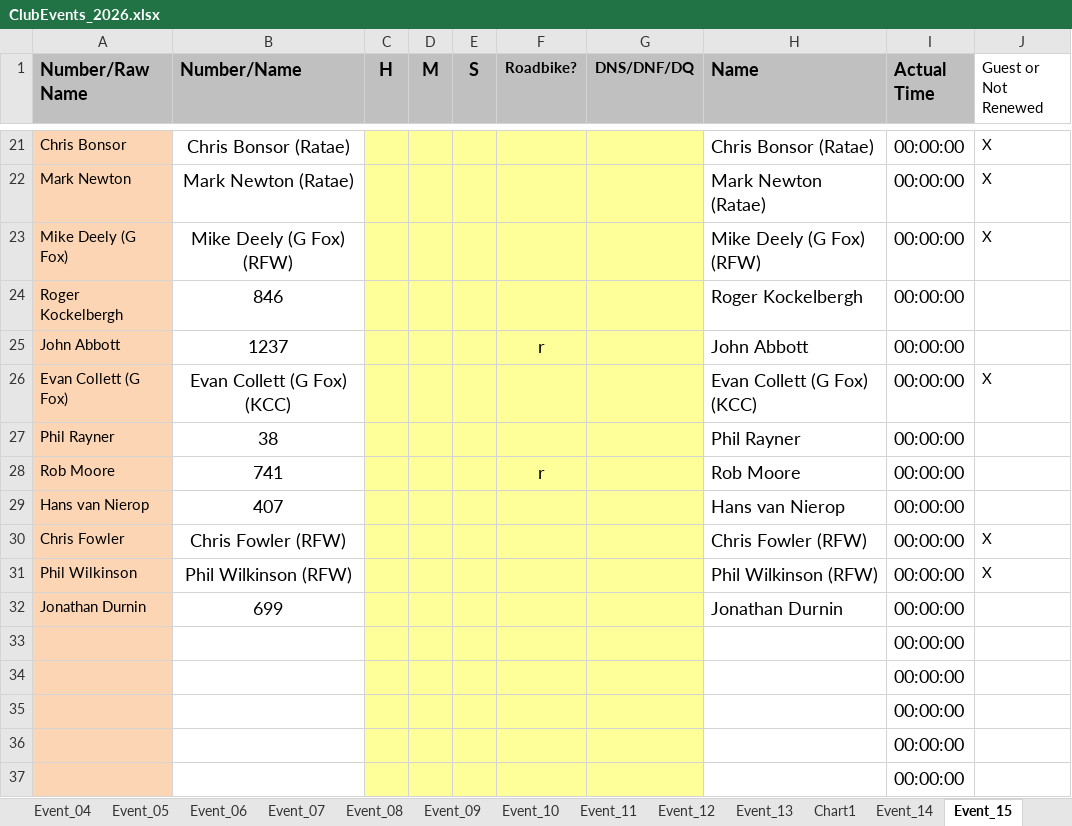
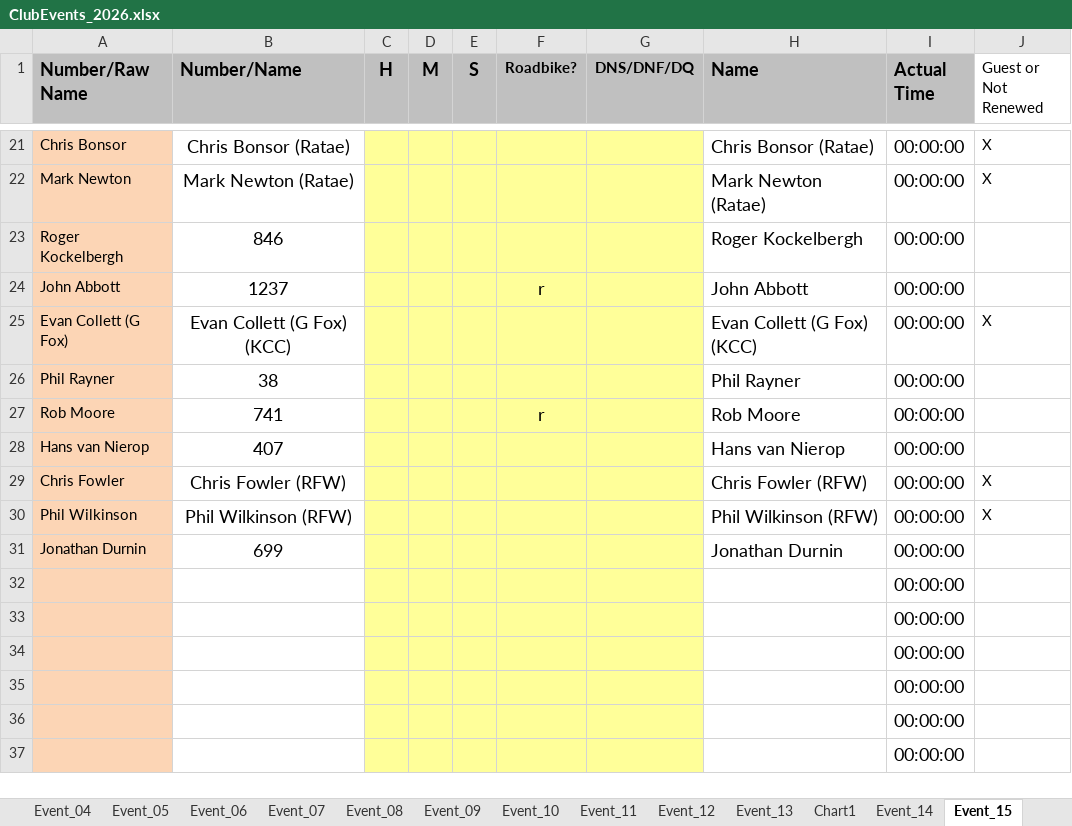
Before and after one commit to WellandValleyCC/WellandValleyCC.github.io, an Excel workbook: data/ClubEvents_2026.xlsx, sheet Event_15, drawn as a sheet; only a part is shown, gaps mark what is left out; values as stored, in another font and other column widths than the file's, no borders; conditional formats not drawn; removed rows and columns are numbered as before the commit, all else as after; the diff names each change by its address in the sheet, - before the commit and + after, or states it on an @@ line.

Commit message:
Event 15 - Mike Deely withdrawn [ci skip]

```diff
--- a/data/ClubEvents_2026.xlsx (sheet Event_15)
+++ b/data/ClubEvents_2026.xlsx (sheet Event_15)
-row 23: Mike Deely (G Fox) | Mike Deely (G Fox) (RFW) |  |  |  |  |  | Mike Deely (G Fox) (RFW) | 00:00:00 | X
+row 32:  |  |  |  |  |  |  |  | 00:00:00
```
Also changed, not shown: formulas that keep their value.
